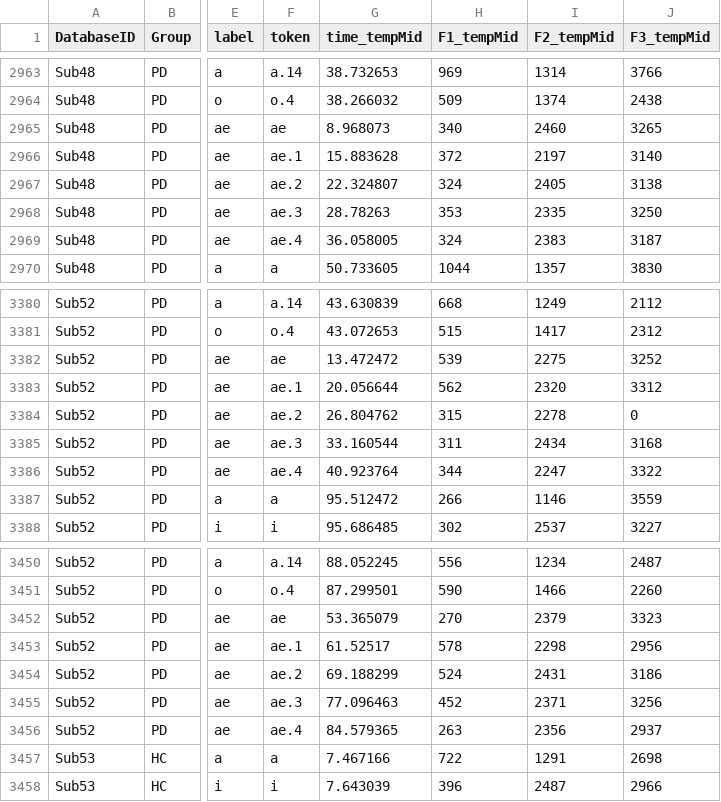
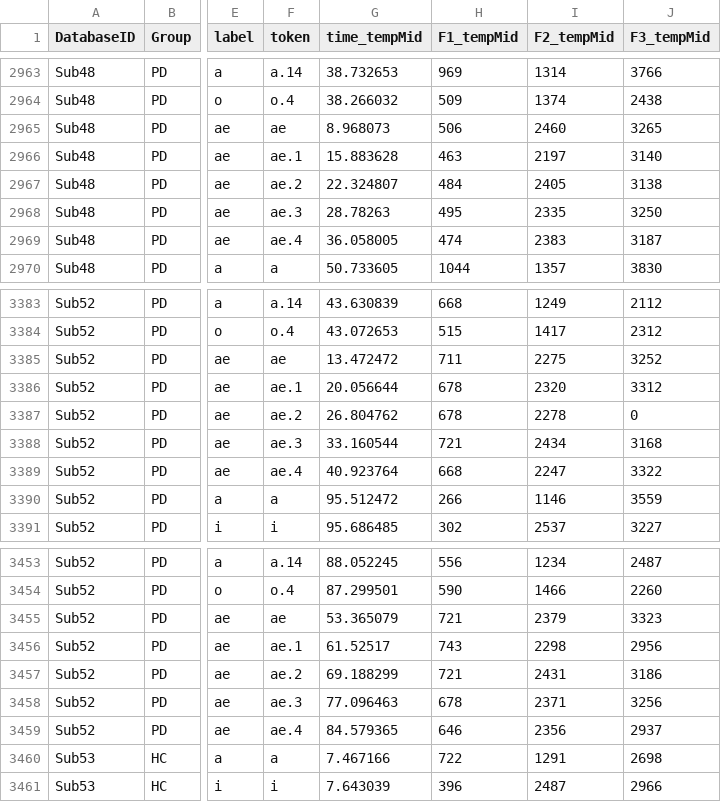
Before and after one commit to AustinRThompson/multidomain-vowelArtic-PD, a CSV file: Data/PreppedData/CollatedData/allSpeakers_tempMid.csv, drawn as a sheet; only a part is shown, gaps mark what is left out; addresses are those after the commit; the diff covers the shown part only; the diff names each change by its address in the sheet, - before the commit and + after, or states it on an @@ line.

```diff
--- a/Data/PreppedData/CollatedData/allSpeakers_tempMid.csv
+++ b/Data/PreppedData/CollatedData/allSpeakers_tempMid.csv
-H2965 (F1_tempMid): 340
+H2965 (F1_tempMid): 506
-H2966 (F1_tempMid): 372
+H2966 (F1_tempMid): 463
-H2967 (F1_tempMid): 324
+H2967 (F1_tempMid): 484
-H2968 (F1_tempMid): 353
+H2968 (F1_tempMid): 495
-H2969 (F1_tempMid): 324
+H2969 (F1_tempMid): 474
-H3385 (F1_tempMid): 539
+H3385 (F1_tempMid): 711
-H3386 (F1_tempMid): 562
+H3386 (F1_tempMid): 678
-H3387 (F1_tempMid): 315
+H3387 (F1_tempMid): 678
-H3388 (F1_tempMid): 311
+H3388 (F1_tempMid): 721
-H3389 (F1_tempMid): 344
+H3389 (F1_tempMid): 668
-H3455 (F1_tempMid): 270
+H3455 (F1_tempMid): 721
-H3456 (F1_tempMid): 578
+H3456 (F1_tempMid): 743
-H3457 (F1_tempMid): 524
+H3457 (F1_tempMid): 721
-H3458 (F1_tempMid): 452
+H3458 (F1_tempMid): 678
-H3459 (F1_tempMid): 263
+H3459 (F1_tempMid): 646
```
Also changed, not shown: 3 added rows and 31 edited cells elsewhere in this file, Data/PreppedData/CollatedData/TargetMeasures_vsaMeasures.csv, Data/PreppedData/ListenerData/ListenerRatings.csv, 18 other files.
